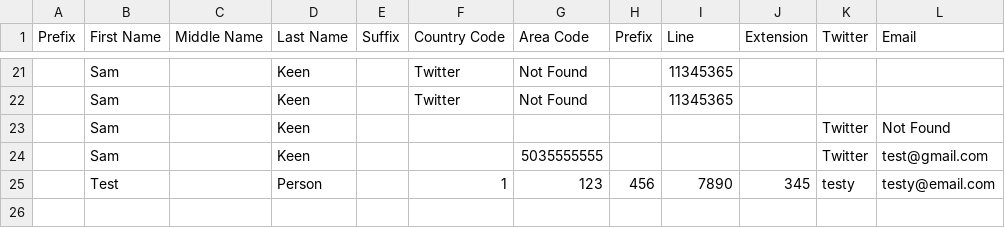
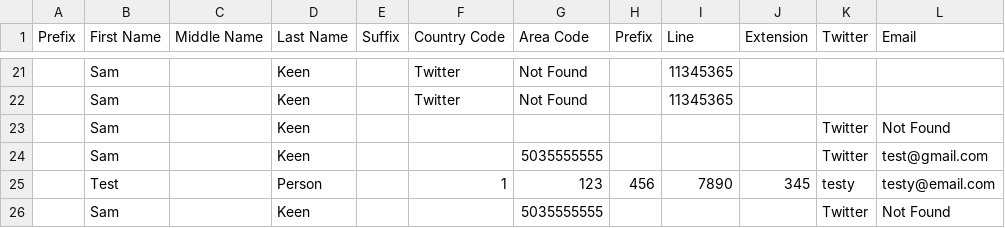
Before and after one commit to jinlee0908/pcs_code_challenge_07, a CSV file: long_con/public/people20.csv, drawn as a sheet; only a part is shown, gaps mark what is left out; the diff names each change by its address in the sheet, - before the commit and + after, or states it on an @@ line.

```diff
--- a/long_con/public/people20.csv
+++ b/long_con/public/people20.csv
+row 26:  | Sam |  | Keen |  |  | 5035555555 |  |  |  | Twitter | Not Found
```
Also changed, not shown: 3 other files.
